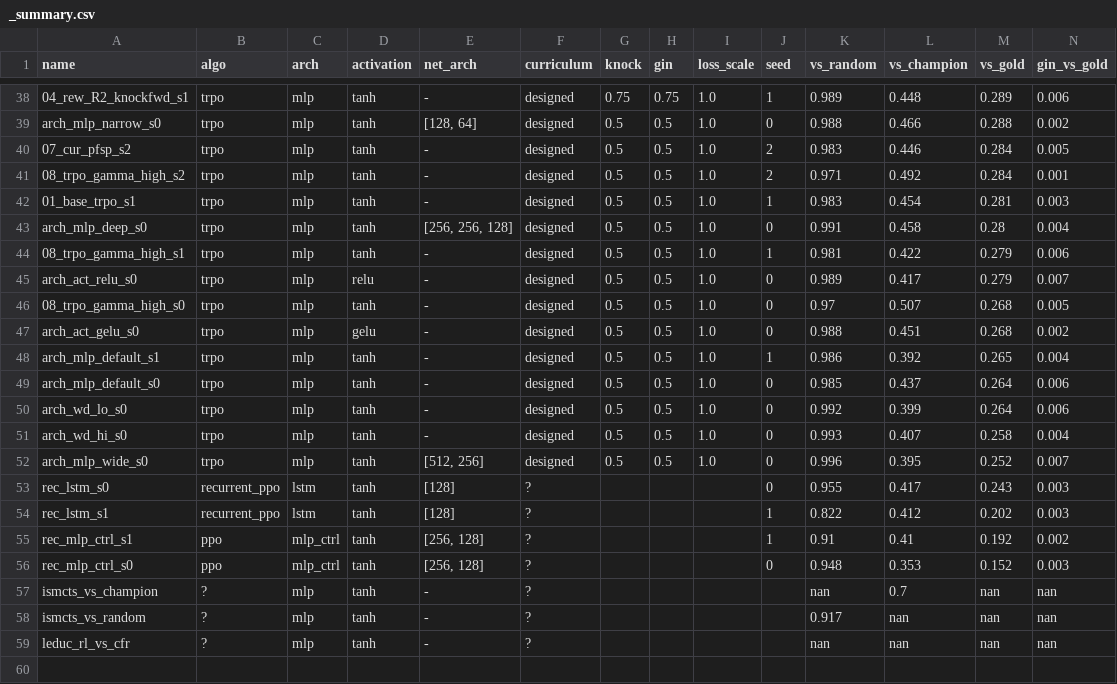
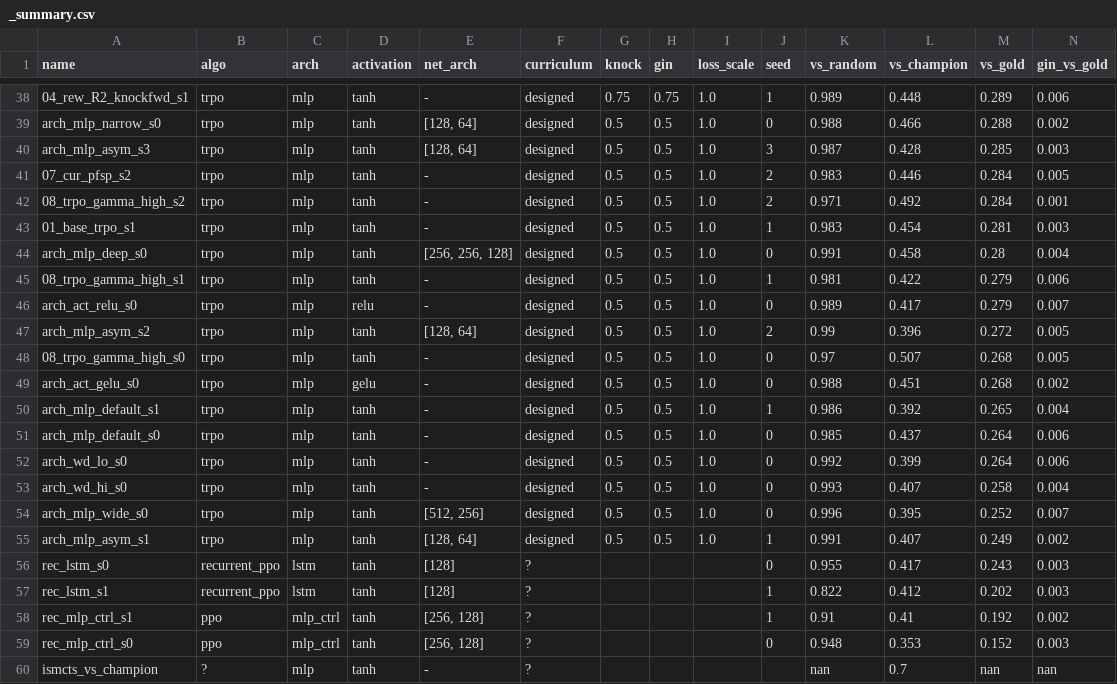
Before and after one commit to Nikelroid/adversarial-coevolution, a CSV file: sweep/curriculum/_summary.csv, drawn as a sheet; only a part is shown, gaps mark what is left out; the shorter side is filled out with more unchanged rows; rows hold the shown columns only; the diff names each change by its address in the sheet, - before the commit and + after, or states it on an @@ line.

Commit message:
Phase-6 sweep: curriculum/algorithm/reward results + docs (2026-06-27T10:56Z)

```diff
--- a/sweep/curriculum/_summary.csv
+++ b/sweep/curriculum/_summary.csv
+row 40: arch_mlp_asym_s3 | trpo | mlp | tanh | [128, 64] | designed | 0.5 | 0.5 | 1.0 | 3 | 0.987 | 0.428 | 0.285 | 0.003
+row 47: arch_mlp_asym_s2 | trpo | mlp | tanh | [128, 64] | designed | 0.5 | 0.5 | 1.0 | 2 | 0.99 | 0.396 | 0.272 | 0.005
+row 55: arch_mlp_asym_s1 | trpo | mlp | tanh | [128, 64] | designed | 0.5 | 0.5 | 1.0 | 1 | 0.991 | 0.407 | 0.249 | 0.002
```
Also changed, not shown: sweep/curriculum/_arch_summary.csv, 31 other files.
